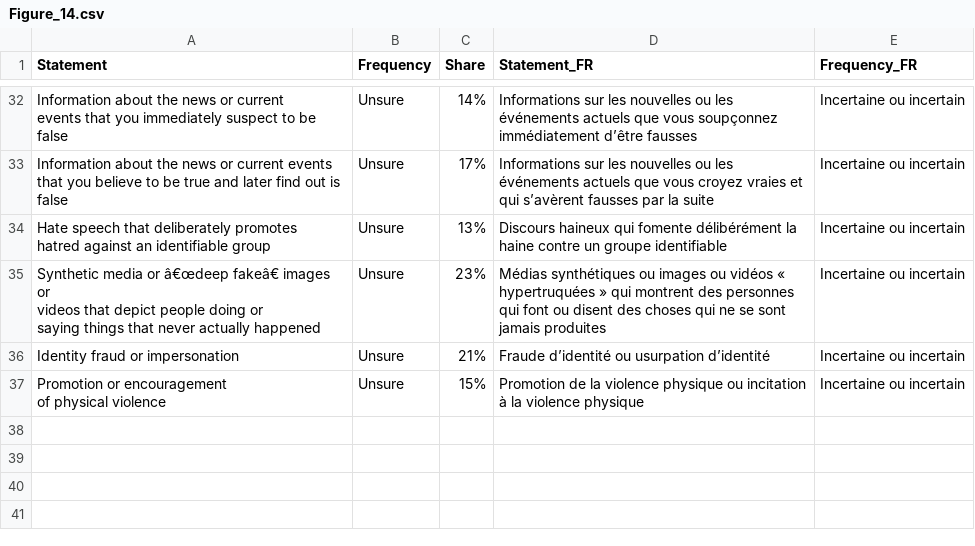
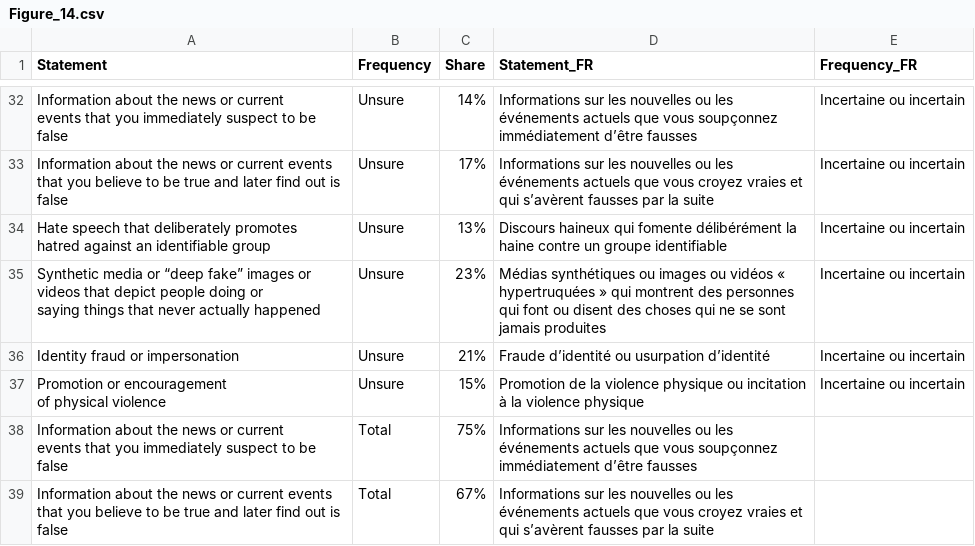
Before and after one commit to thedaisTMU/online-harms-2024, a CSV file: Figure_14.csv, drawn as a sheet; only a part is shown, gaps mark what is left out; ↵ is a line break in a cell; the diff covers the shown part only; the diff names each change by its address in the sheet, - before the commit and + after, or states it on an @@ line.

Commit message:
Figure 14 updated
Figure 14 updated

```diff
--- a/Figure_14.csv
+++ b/Figure_14.csv
-A35 (Statement): …media or â€œdeep fakeâ€ images or…
+A35 (Statement): …media or “deep fake” images or…
+row 38: Information about the news or current ↵ events that you immediately suspect to be false | Total | 75% | Informations sur les nouvelles ou les événements actuels que vous soupçonnez immédiatement d’être fausses
+row 39: Information about the news or current events ↵ that you believe to be true and later find out is false | Total | 67% | Informations sur les nouvelles ou les événements actuels que vous croyez vraies et qui s’avèrent fausses par la suite
```
Also changed, not shown: 4 added rows and 5 edited cells elsewhere in this file, 4 other files.
